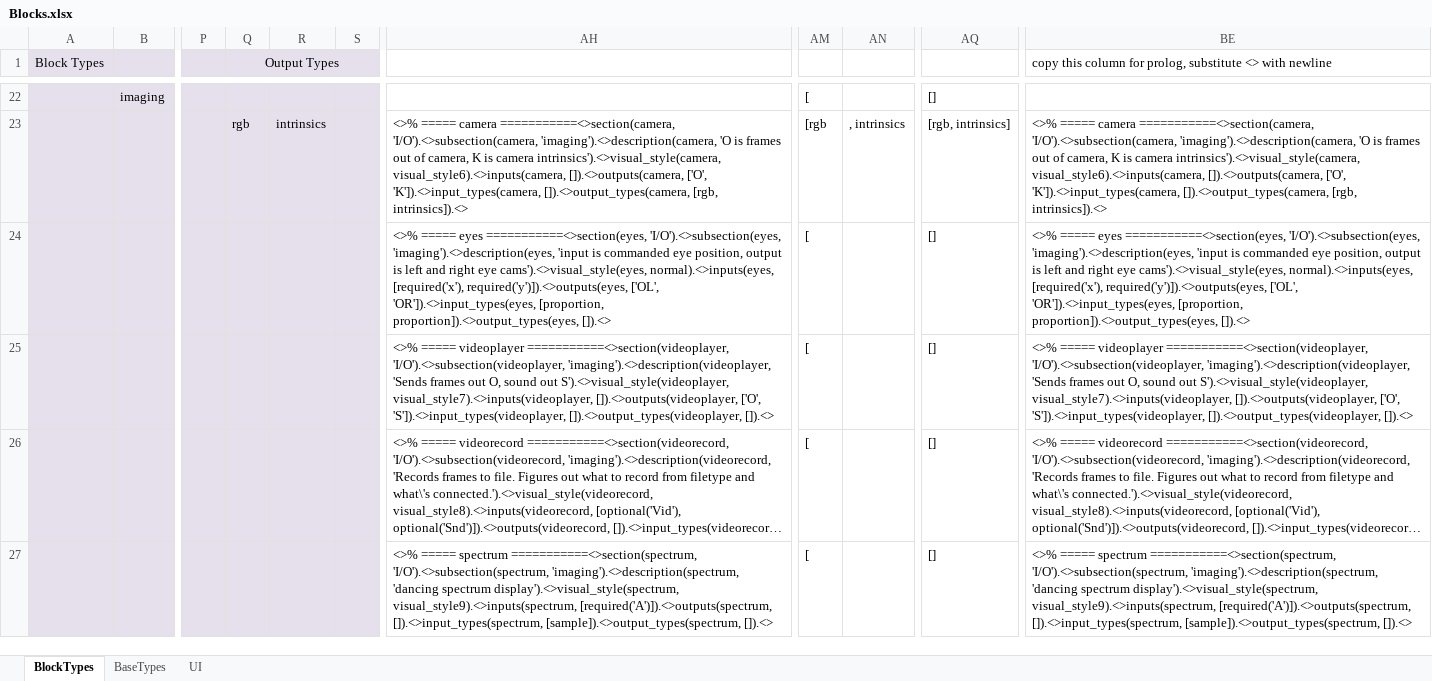
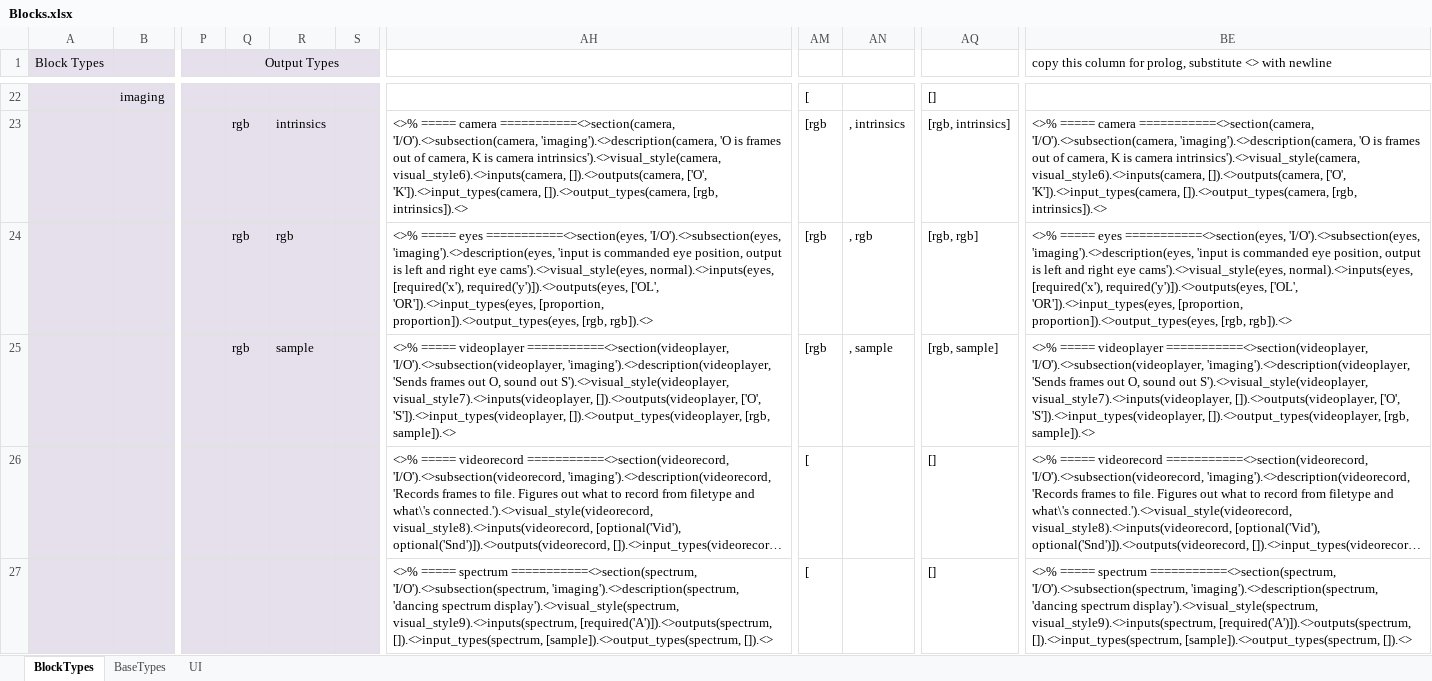
Before and after one commit to stub22/glue-ai-v1_friendularity, an Excel workbook: doc/flo/Blocks.xlsx, sheet BlockTypes, drawn as a sheet; only a part is shown, gaps mark what is left out; long unchanged cells end in …; values as stored, in another font and other column widths than the file's, no borders; the diff names each change by its address in the sheet, - before the commit and + after, or states it on an @@ line.

Commit message:
Prototype Blocks appear

```diff
--- a/doc/flo/Blocks.xlsx (sheet BlockTypes)
+++ b/doc/flo/Blocks.xlsx (sheet BlockTypes)
-Q24:Q25 (Output Types): (empty)
+Q24:Q25 (Output Types): rgb
-R24: (empty)
+R24: rgb
-AH24: …[proportion, proportion]).<>output_types(eyes, []).<>
+AH24: …[proportion, proportion]).<>output_types(eyes, [rgb, rgb]).<>
-AM24:AM25: [
+AM24:AM25: [rgb
-AN24: (empty)
+AN24: , rgb
-AQ24: []
+AQ24: [rgb, rgb]
-BE24: …[proportion, proportion]).<>output_types(eyes, []).<>
+BE24: …[proportion, proportion]).<>output_types(eyes, [rgb, rgb]).<>
-R25: (empty)
+R25: sample
-AH25: …'S']).<>input_types(videoplayer, []).<>output_types(videoplayer, []).<>
+AH25: …'S']).<>input_types(videoplayer, []).<>output_types(videoplayer, [rgb, sample]).<>
-AN25: (empty)
+AN25: , sample
-AQ25: []
+AQ25: [rgb, sample]
-BE25: …'S']).<>input_types(videoplayer, []).<>output_types(videoplayer, []).<>
+BE25: …'S']).<>input_types(videoplayer, []).<>output_types(videoplayer, [rgb, sample]).<>
```
Also changed, not shown: 9 other files.
